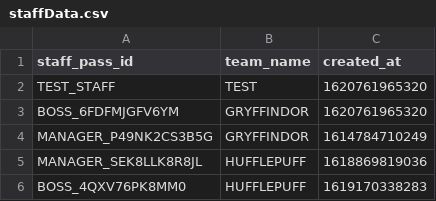
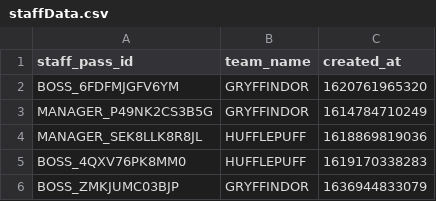
Before and after one commit to NekoDrone/gtintern2023sep, a CSV file: data/staffData.csv, drawn as a sheet; only a part is shown; the shorter side is filled out with more unchanged rows; the diff names each change by its address in the sheet, - before the commit and + after, or states it on an @@ line.

```diff
--- a/data/staffData.csv
+++ b/data/staffData.csv
-row 2: TEST_STAFF | TEST | 1620761965320
```
Also changed, not shown: 2 other files.
